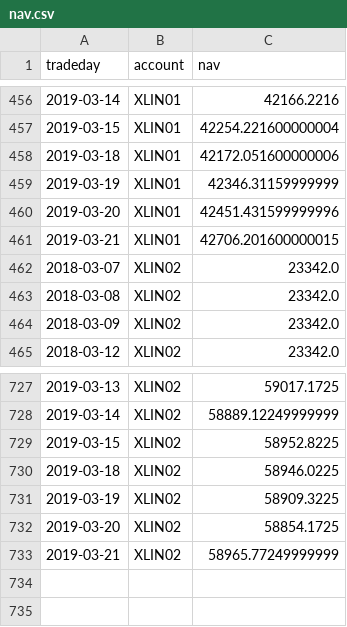
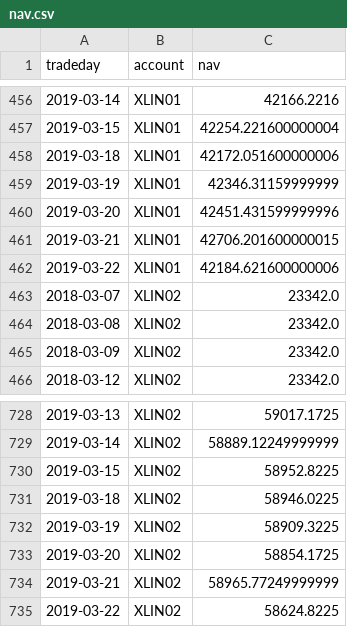
Before and after one commit to WesselMar/data-warehouse, a CSV file: csv/nav.csv, drawn as a sheet; only a part is shown, gaps mark what is left out; the diff names each change by its address in the sheet, - before the commit and + after, or states it on an @@ line.

```diff
--- a/csv/nav.csv
+++ b/csv/nav.csv
+row 462: 2019-03-22 | XLIN01 | 42184.621600000006
+row 735: 2019-03-22 | XLIN02 | 58624.8225
```
Also changed, not shown: csv/attr.csv, csv/holdings.csv.
